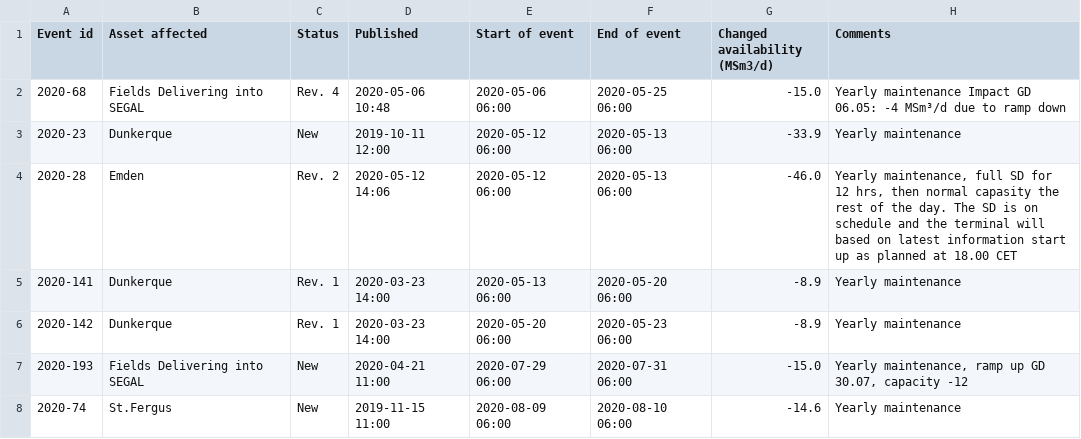
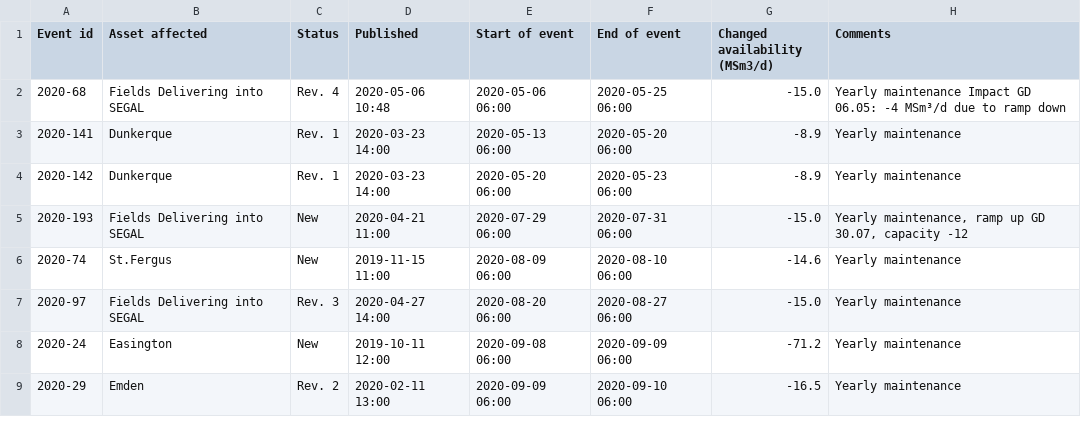
Before and after one commit to vangheq/GasData, a CSV file: data/GsscPlannedEventsExitTerminals.csv, drawn as a sheet; only a part is shown; the shorter side is filled out with more unchanged rows; the diff names each change by its address in the sheet, - before the commit and + after, or states it on an @@ line.

```diff
--- a/data/GsscPlannedEventsExitTerminals.csv
+++ b/data/GsscPlannedEventsExitTerminals.csv
-row 3: 2020-23 | Dunkerque | New | 2019-10-11 12:00 | 2020-05-12 06:00 | 2020-05-13 06:00 | -33.9 | Yearly maintenance
-row 4: 2020-28 | Emden | Rev. 2 | 2020-05-12 14:06 | 2020-05-12 06:00 | 2020-05-13 06:00 | -46.0 | Yearly maintenance, full SD for 12 hrs, then normal capasity the rest of the day. The SD is on schedule and the terminal will based on latest information start up as planned at 18.00 CET
```
Also changed, not shown: data/GsscPlannedEventsFieldsAndProcessingPlants.csv, 1 other file.
